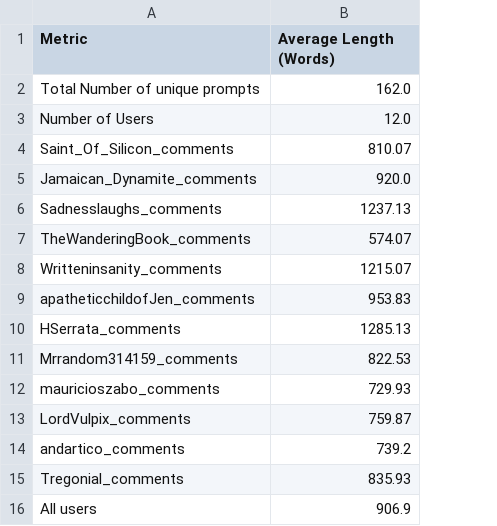
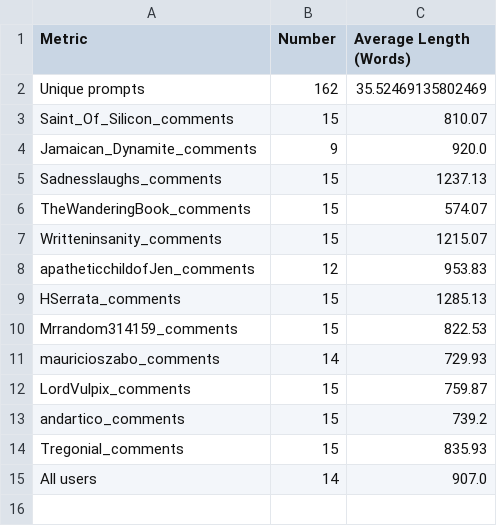
Before and after one commit to Nish-19/Persona-Story-Gen, a CSV file: datasets/Reddit/analysis.csv, drawn as a sheet; removed rows and columns are numbered as before the commit, all else as after; the diff names each change by its address in the sheet, - before the commit and + after, or states it on an @@ line.

Commit message:
edit analysis

```diff
--- a/datasets/Reddit/analysis.csv
+++ b/datasets/Reddit/analysis.csv
+column B (Number), rows 3-15: 15 | 9 | 15 | 15 | 15 | 12 | 15 | 15 | 14 | 15 | 15 | 15 | 14
-row 2: Total Number of unique prompts | 162.0
-row 3: Number of Users | 12.0
+row 2: Unique prompts | 162 | 35.52469135802469
-C15 (Average Length (Words)): 906.9
+C15 (Average Length (Words)): 907.0
```
Also changed, not shown: datasets/AO3/analysis.csv, datasets/narrativemagazine/analysis.csv, 1 other file.
